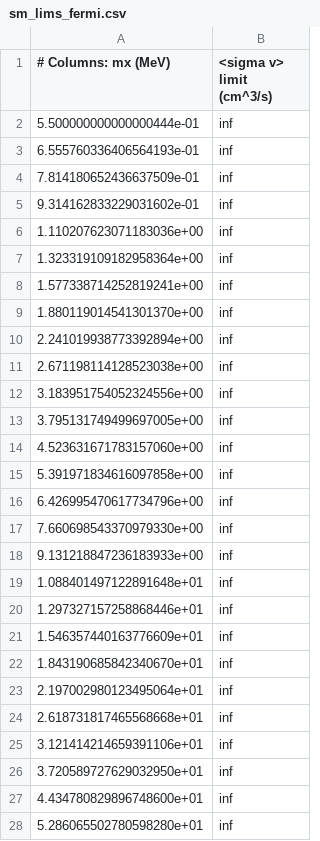
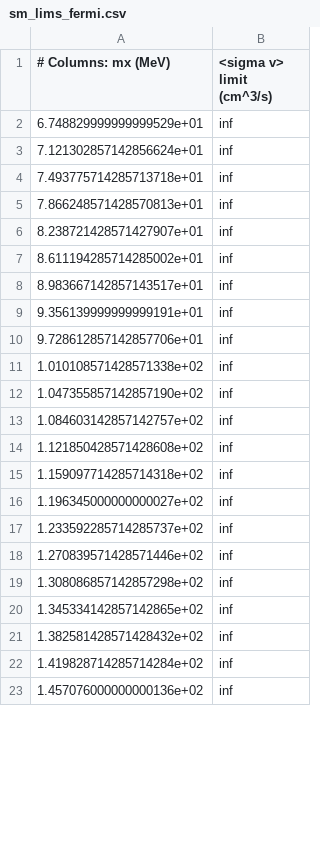
Before and after one commit to LoganAMorrison/Hazma, a CSV file: tutorials/data/sm_lims_fermi.csv, drawn as a sheet; only a part is shown; the diff covers the shown part only.

```diff
--- a/tutorials/data/sm_lims_fermi.csv
+++ b/tutorials/data/sm_lims_fermi.csv
@@ -1,28 +1,23 @@
 # Columns: mx (MeV), <sigma v> limit (cm^3/s)
-5.500000000000000444e-01,inf
-6.555760336406564193e-01,inf
-7.814180652436637509e-01,inf
-9.314162833229031602e-01,inf
-1.110207623071183036e+00,inf
-1.323319109182958364e+00,inf
-1.577338714252819241e+00,inf
-1.880119014541301370e+00,inf
-2.241019938773392894e+00,inf
-2.671198114128523038e+00,inf
-3.183951754052324556e+00,inf
-3.795131749499697005e+00,inf
-4.523631671783157060e+00,inf
-5.391971834616097858e+00,inf
-6.426995470617734796e+00,inf
-7.660698543370979330e+00,inf
-9.131218847236183933e+00,inf
-1.088401497122891648e+01,inf
-1.297327157258868446e+01,inf
-1.546357440163776609e+01,inf
-1.843190685842340670e+01,inf
-2.197002980123495064e+01,inf
-2.618731817465568668e+01,inf
-3.121414214659391106e+01,inf
-3.720589727629032950e+01,inf
-4.434780829896748600e+01,inf
-5.286065502780598280e+01,inf
+6.748829999999999529e+01,inf
+7.121302857142856624e+01,inf
+7.493775714285713718e+01,inf
+7.866248571428570813e+01,inf
+8.238721428571427907e+01,inf
+8.611194285714285002e+01,inf
+8.983667142857143517e+01,inf
+9.356139999999999191e+01,inf
+9.728612857142857706e+01,inf
+1.010108571428571338e+02,inf
+1.047355857142857190e+02,inf
+1.084603142857142757e+02,inf
+1.121850428571428608e+02,inf
+1.159097714285714318e+02,inf
+1.196345000000000027e+02,inf
+1.233592285714285737e+02,inf
+1.270839571428571446e+02,inf
+1.308086857142857298e+02,inf
+1.345334142857142865e+02,inf
+1.382581428571428432e+02,inf
+1.419828714285714284e+02,inf
+1.457076000000000136e+02,inf
```
Also changed, not shown: 28 added rows and 23 removed rows elsewhere in this file, tutorials/data/sm_lims_comptel.csv, tutorials/data/sm_lims_e_astrogam.csv, 19 other files.
